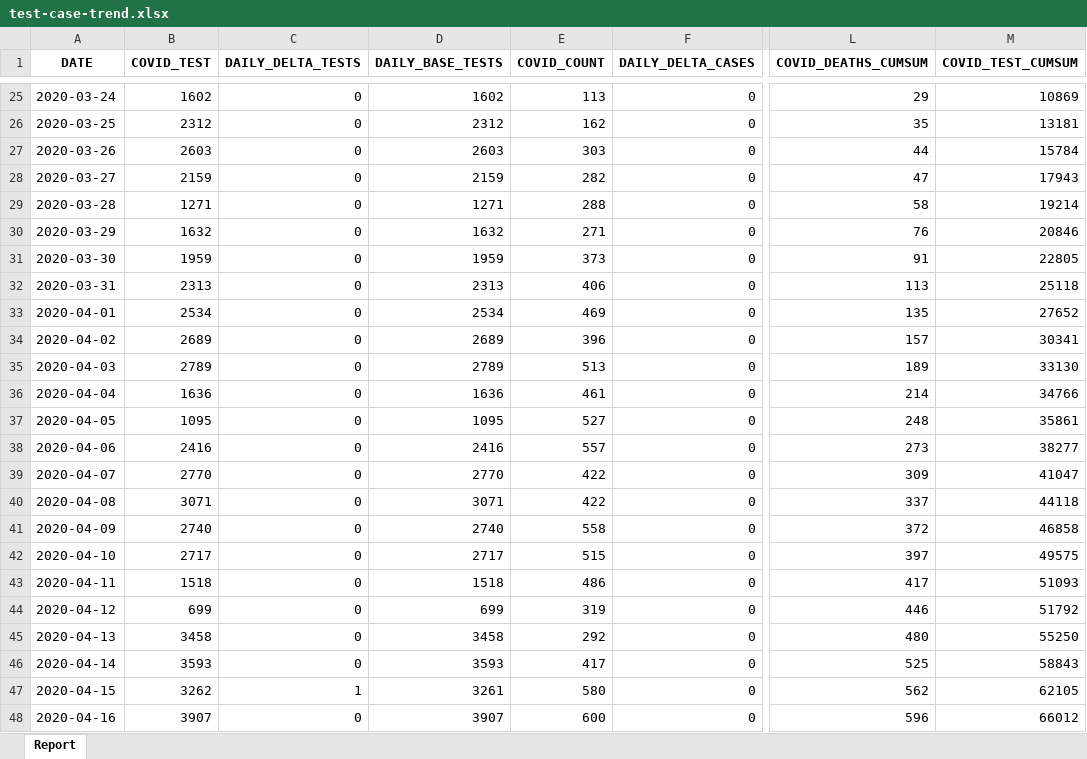
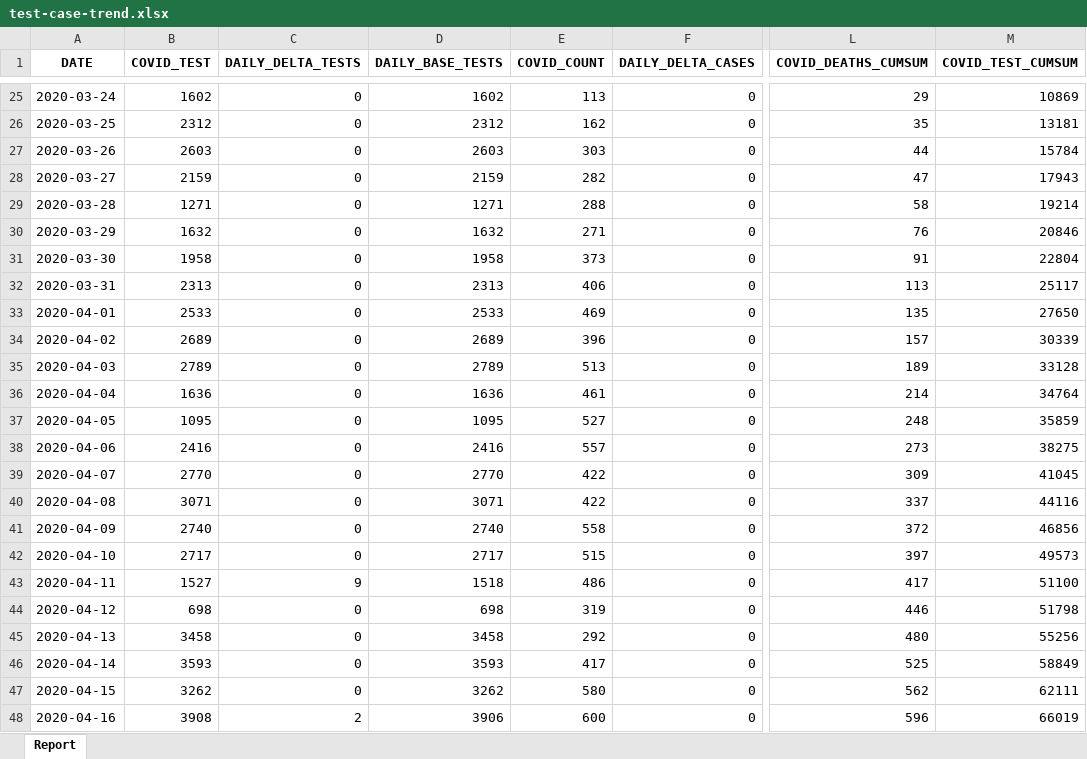
Before and after one commit to ercbk/Indiana-COVID-19-Tracker, an Excel workbook: data/test-case-trend.xlsx, sheet Report, drawn as a sheet; only a part is shown, gaps mark what is left out; values as stored, in another font and other column widths than the file's, no borders; the diff covers the shown part only; the diff names each change by its address in the sheet, - before the commit and + after, or states it on an @@ line.

```diff
--- a/data/test-case-trend.xlsx (sheet Report)
+++ b/data/test-case-trend.xlsx (sheet Report)
-B31 (COVID_TEST): 1959
+B31 (COVID_TEST): 1958
-D31 (DAILY_BASE_TESTS): 1959
+D31 (DAILY_BASE_TESTS): 1958
-M31 (COVID_TEST_CUMSUM): 22805
+M31 (COVID_TEST_CUMSUM): 22804
-M32 (COVID_TEST_CUMSUM): 25118
+M32 (COVID_TEST_CUMSUM): 25117
-B33 (COVID_TEST): 2534
+B33 (COVID_TEST): 2533
-D33 (DAILY_BASE_TESTS): 2534
+D33 (DAILY_BASE_TESTS): 2533
-M33 (COVID_TEST_CUMSUM): 27652
+M33 (COVID_TEST_CUMSUM): 27650
-M34 (COVID_TEST_CUMSUM): 30341
+M34 (COVID_TEST_CUMSUM): 30339
-M35 (COVID_TEST_CUMSUM): 33130
+M35 (COVID_TEST_CUMSUM): 33128
-M36 (COVID_TEST_CUMSUM): 34766
+M36 (COVID_TEST_CUMSUM): 34764
-M37 (COVID_TEST_CUMSUM): 35861
+M37 (COVID_TEST_CUMSUM): 35859
-M38 (COVID_TEST_CUMSUM): 38277
+M38 (COVID_TEST_CUMSUM): 38275
-M39 (COVID_TEST_CUMSUM): 41047
+M39 (COVID_TEST_CUMSUM): 41045
-M40 (COVID_TEST_CUMSUM): 44118
+M40 (COVID_TEST_CUMSUM): 44116
-M41 (COVID_TEST_CUMSUM): 46858
+M41 (COVID_TEST_CUMSUM): 46856
-M42 (COVID_TEST_CUMSUM): 49575
+M42 (COVID_TEST_CUMSUM): 49573
-B43 (COVID_TEST): 1518
+B43 (COVID_TEST): 1527
-C43 (DAILY_DELTA_TESTS): 0
+C43 (DAILY_DELTA_TESTS): 9
-M43 (COVID_TEST_CUMSUM): 51093
+M43 (COVID_TEST_CUMSUM): 51100
-B44 (COVID_TEST): 699
+B44 (COVID_TEST): 698
-D44 (DAILY_BASE_TESTS): 699
+D44 (DAILY_BASE_TESTS): 698
-M44 (COVID_TEST_CUMSUM): 51792
+M44 (COVID_TEST_CUMSUM): 51798
-M45 (COVID_TEST_CUMSUM): 55250
+M45 (COVID_TEST_CUMSUM): 55256
-M46 (COVID_TEST_CUMSUM): 58843
+M46 (COVID_TEST_CUMSUM): 58849
-C47 (DAILY_DELTA_TESTS): 1
+C47 (DAILY_DELTA_TESTS): 0
-D47 (DAILY_BASE_TESTS): 3261
+D47 (DAILY_BASE_TESTS): 3262
-M47 (COVID_TEST_CUMSUM): 62105
+M47 (COVID_TEST_CUMSUM): 62111
-B48 (COVID_TEST): 3907
+B48 (COVID_TEST): 3908
-C48 (DAILY_DELTA_TESTS): 0
+C48 (DAILY_DELTA_TESTS): 2
-D48 (DAILY_BASE_TESTS): 3907
+D48 (DAILY_BASE_TESTS): 3906
-M48 (COVID_TEST_CUMSUM): 66012
+M48 (COVID_TEST_CUMSUM): 66019
```
Also changed, not shown: 1 added row and 151 edited cells elsewhere in this sheet, 10 other files.
